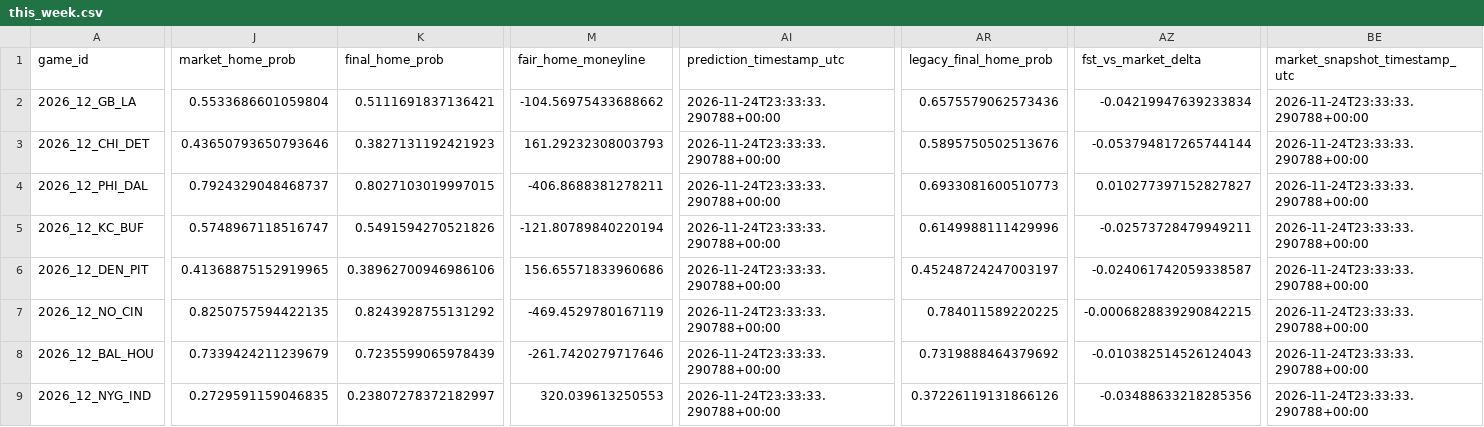
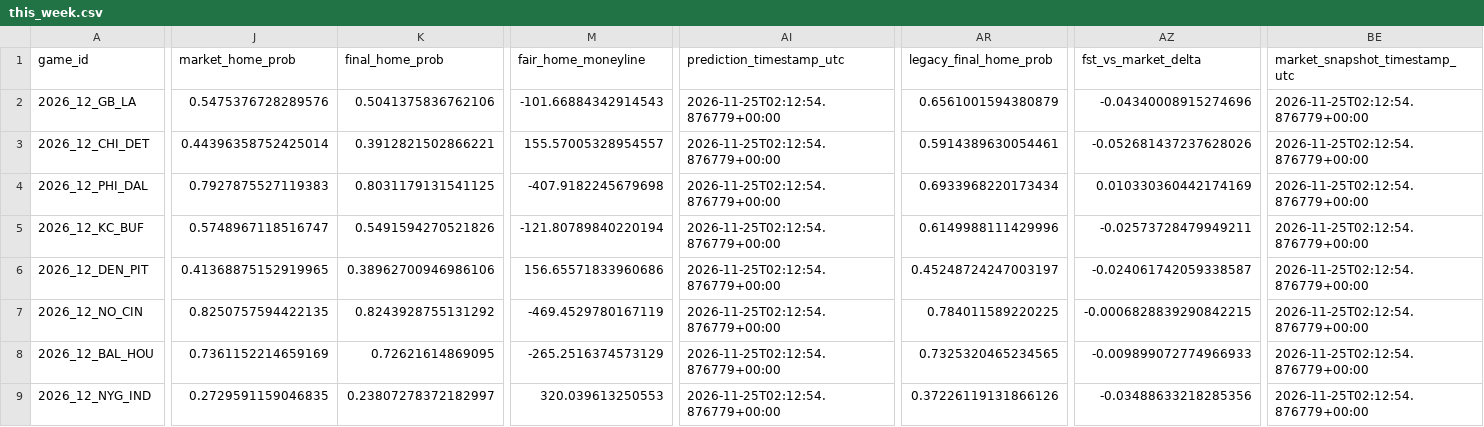
Before and after one commit to levine26/nfl-forecast-model, a CSV file: outputs/this_week.csv, drawn as a sheet; only a part is shown, gaps mark what is left out; the diff covers the shown part only; the diff names each change by its address in the sheet, - before the commit and + after, or states it on an @@ line.

```diff
--- a/outputs/this_week.csv
+++ b/outputs/this_week.csv
-J2 (market_home_prob): 0.5533686601059804
+J2 (market_home_prob): 0.5475376728289576
-K2 (final_home_prob): 0.5111691837136421
+K2 (final_home_prob): 0.5041375836762106
-M2 (fair_home_moneyline): -104.56975433688662
+M2 (fair_home_moneyline): -101.66884342914543
-AI2:AI9 (prediction_timestamp_utc): 2026-11-24T23:33:33.290788+00:00
+AI2:AI9 (prediction_timestamp_utc): 2026-11-25T02:12:54.876779+00:00
-AR2 (legacy_final_home_prob): 0.6575579062573436
+AR2 (legacy_final_home_prob): 0.6561001594380879
-AZ2 (fst_vs_market_delta): -0.04219947639233834
+AZ2 (fst_vs_market_delta): -0.04340008915274696
-BE2:BE9 (market_snapshot_timestamp_utc): 2026-11-24T23:33:33.290788+00:00
+BE2:BE9 (market_snapshot_timestamp_utc): 2026-11-25T02:12:54.876779+00:00
-J3 (market_home_prob): 0.43650793650793646
+J3 (market_home_prob): 0.44396358752425014
-K3 (final_home_prob): 0.3827131192421923
+K3 (final_home_prob): 0.3912821502866221
-M3 (fair_home_moneyline): 161.29232308003793
+M3 (fair_home_moneyline): 155.57005328954557
-AR3 (legacy_final_home_prob): 0.5895750502513676
+AR3 (legacy_final_home_prob): 0.5914389630054461
-AZ3 (fst_vs_market_delta): -0.053794817265744144
+AZ3 (fst_vs_market_delta): -0.052681437237628026
-J4 (market_home_prob): 0.7924329048468737
+J4 (market_home_prob): 0.7927875527119383
-K4 (final_home_prob): 0.8027103019997015
+K4 (final_home_prob): 0.8031179131541125
-M4 (fair_home_moneyline): -406.8688381278211
+M4 (fair_home_moneyline): -407.9182245679698
-AR4 (legacy_final_home_prob): 0.6933081600510773
+AR4 (legacy_final_home_prob): 0.6933968220173434
-AZ4 (fst_vs_market_delta): 0.010277397152827827
+AZ4 (fst_vs_market_delta): 0.010330360442174169
-J8 (market_home_prob): 0.7339424211239679
+J8 (market_home_prob): 0.7361152214659169
-K8 (final_home_prob): 0.7235599065978439
+K8 (final_home_prob): 0.72621614869095
-M8 (fair_home_moneyline): -261.7420279717646
+M8 (fair_home_moneyline): -265.2516374573129
-AR8 (legacy_final_home_prob): 0.7319888464379692
+AR8 (legacy_final_home_prob): 0.7325320465234565
-AZ8 (fst_vs_market_delta): -0.010382514526124043
+AZ8 (fst_vs_market_delta): -0.009899072774966933
```
Also changed, not shown: 60 edited cells elsewhere in this file, outputs/market_t120_research.csv, 2 other files.
